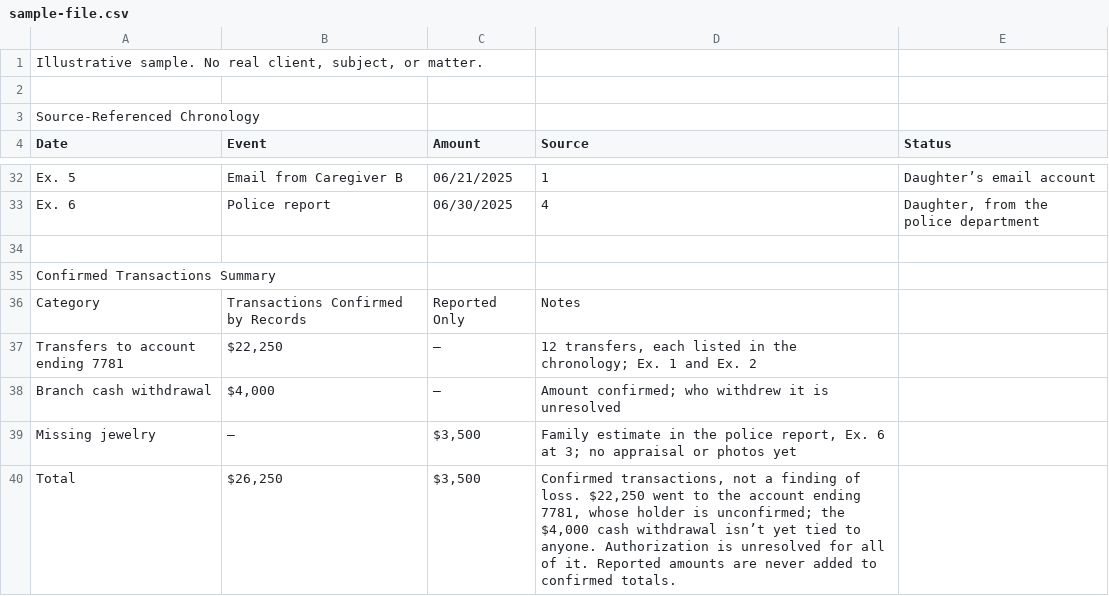
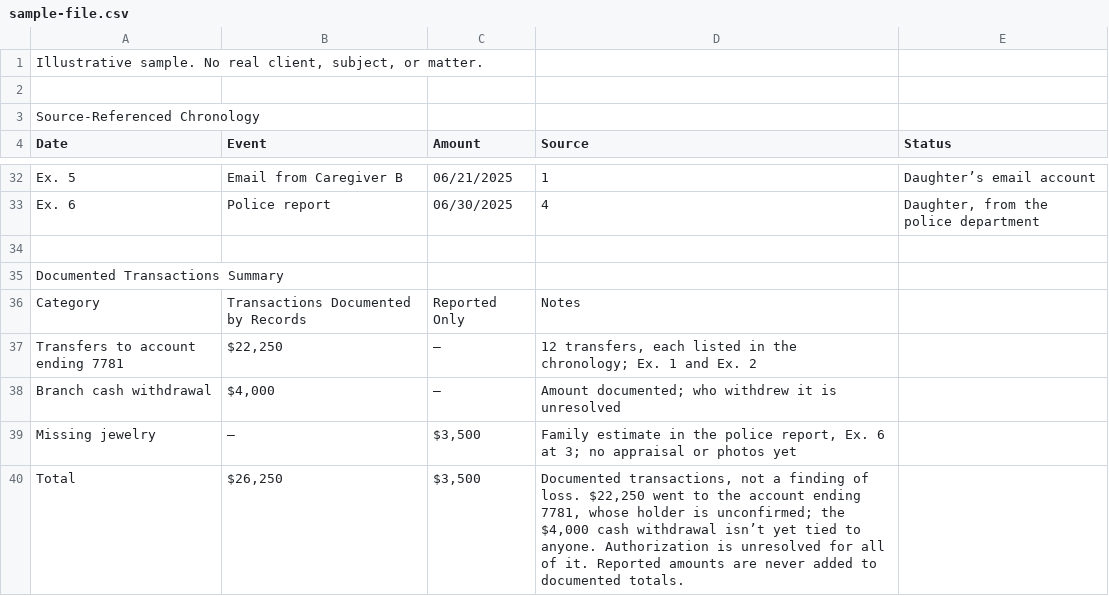
Before and after one commit to victimadvocacy/website, a CSV file: sample-file.csv, drawn as a sheet; only a part is shown, gaps mark what is left out; the diff covers the shown part only.

```diff
--- a/sample-file.csv
+++ b/sample-file.csv
@@ -34,7 +34,7 @@ Ex. 6,Police report,06/30/2025,4,"Daughter, from the police department"
 
-Confirmed Transactions Summary
-Category,Transactions Confirmed by Records,Reported Only,Notes
+Documented Transactions Summary
+Category,Transactions Documented by Records,Reported Only,Notes
 Transfers to account ending 7781,"$22,250",—,"12 transfers, each listed in the chronology; Ex. 1 and Ex. 2"
-Branch cash withdrawal,"$4,000",—,Amount confirmed; who withdrew it is unresolved
+Branch cash withdrawal,"$4,000",—,Amount documented; who withdrew it is unresolved
 Missing jewelry,—,"$3,500","Family estimate in the police report, Ex. 6 at 3; no appraisal or photos yet"
-Total,"$26,250","$3,500","Confirmed transactions, not a finding of loss. $22,250 went to the account ending 7781, whose holder is unconfirmed; the $4,000 cash withdrawal isn’t yet tied to anyone. Authorization is unresolved for all of it. Reported amounts are never added to confirmed totals."
+Total,"$26,250","$3,500","Documented transactions, not a finding of loss. $22,250 went to the account ending 7781, whose holder is unconfirmed; the $4,000 cash withdrawal isn’t yet tied to anyone. Authorization is unresolved for all of it. Reported amounts are never added to documented totals."
```
Also changed, not shown: 16 edited cells elsewhere in this file, 19 other files.
